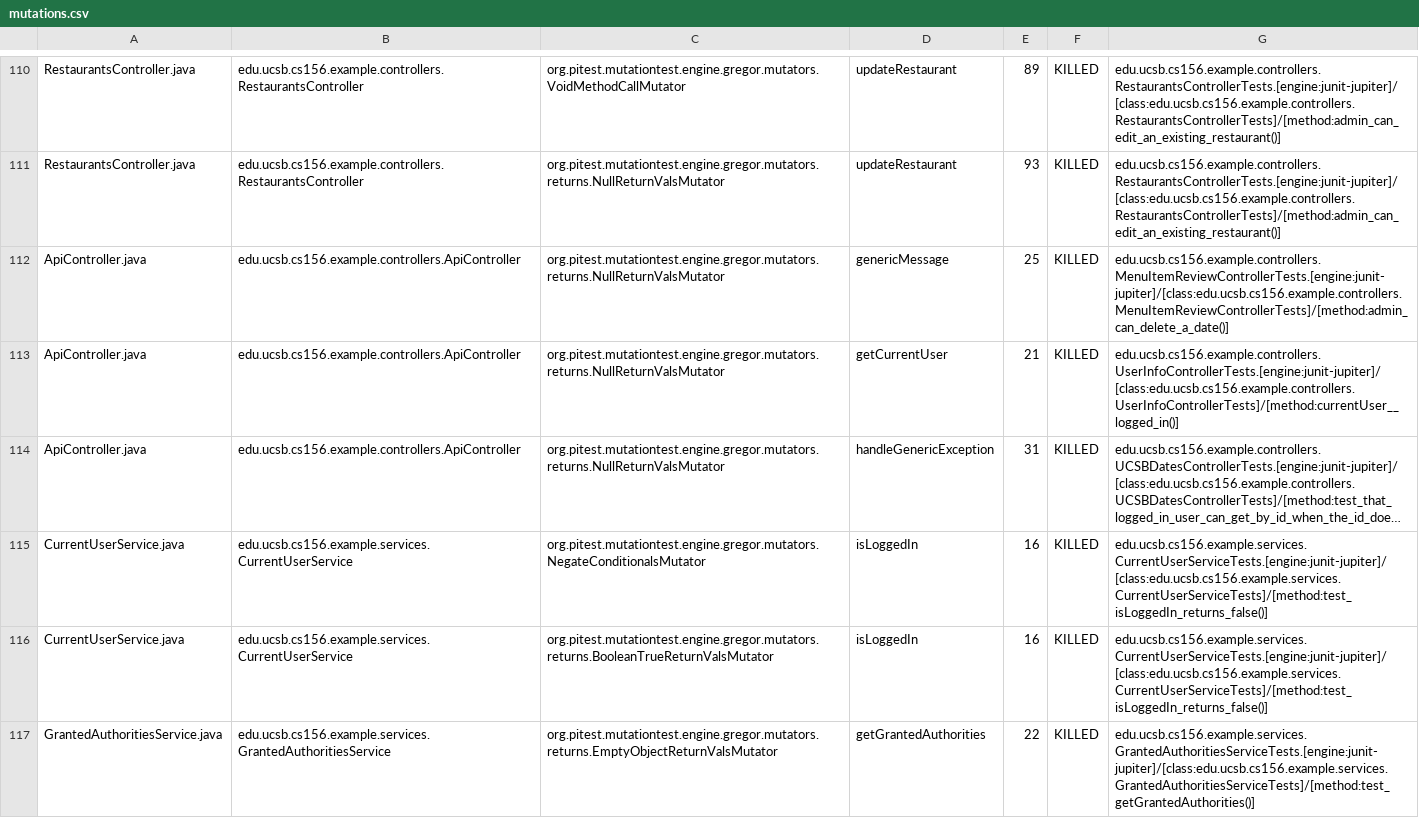
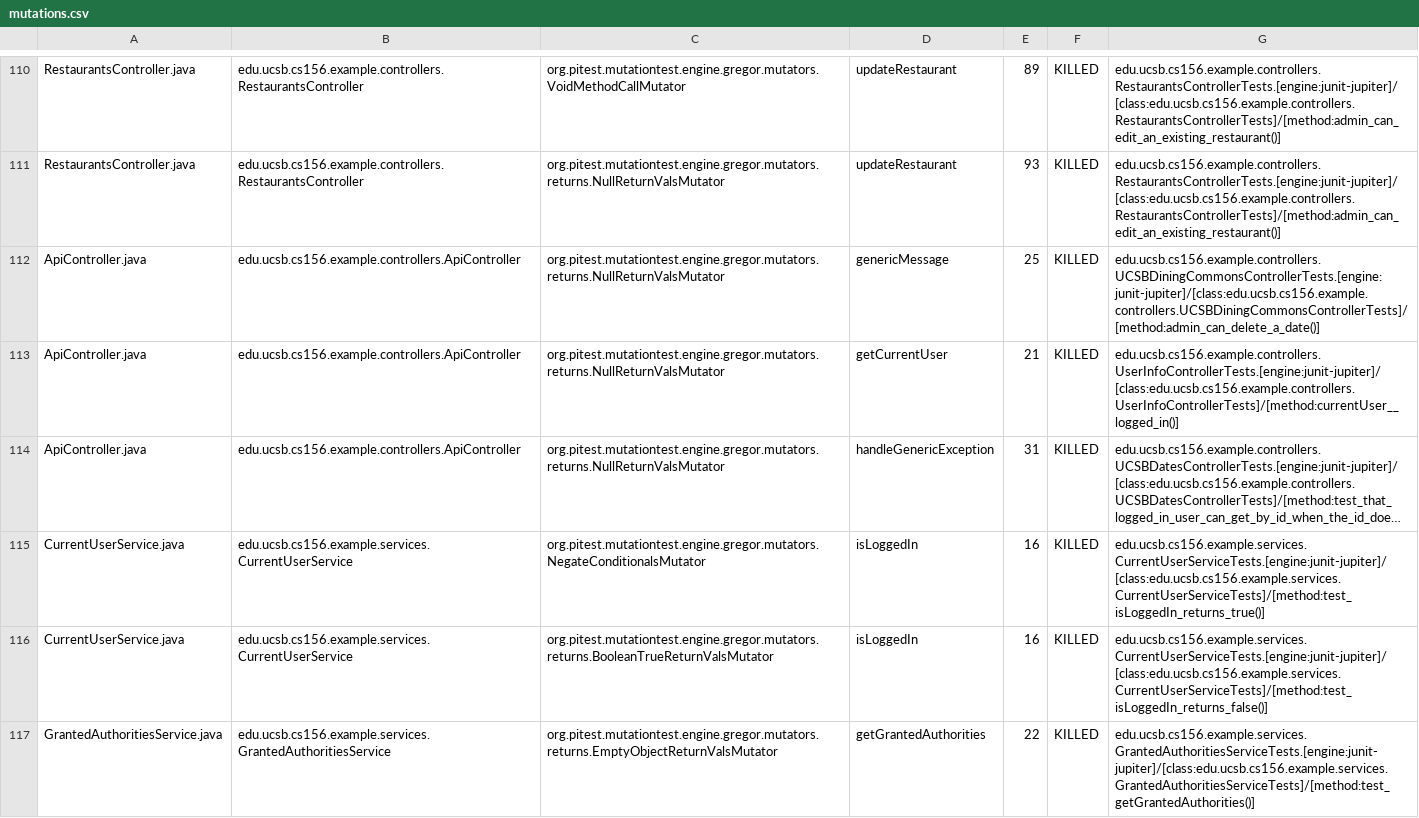
Before and after one commit to ucsb-cs156-m23/team03-m23-9am-2, a CSV file: prs/68/pitest/mutations.csv, drawn as a sheet; only a part is shown, gaps mark what is left out; long unchanged cells end in …; the diff names each change by its address in the sheet, - before the commit and + after, or states it on an @@ line.

Commit message:
Deploying to gh-pages from @ ucsb-cs156-m23/team03-m23-9am-2@e73fc291cc347f9d2ab2ddc977a49cabc86362d9 🚀

```diff
--- a/prs/68/pitest/mutations.csv
+++ b/prs/68/pitest/mutations.csv
-G112: edu.ucsb.cs156.example.controllers.MenuItemReviewControllerTests.[engine:junit-jupiter]/[class:edu.ucsb.cs156.example.controllers.MenuItemReviewControllerTests]/[method:admin_can_delete_a_date()]
+G112: edu.ucsb.cs156.example.controllers.UCSBDiningCommonsControllerTests.[engine:junit-jupiter]/[class:edu.ucsb.cs156.example.controllers.UCSBDiningCommonsControllerTests]/[method:admin_can_delete_a_date()]
-G115: edu.ucsb.cs156.example.services.CurrentUserServiceTests.[engine:junit-jupiter]/[class:edu.ucsb.cs156.example.services.CurrentUserServiceTests]/[method:test_isLoggedIn_returns_false()]
+G115: edu.ucsb.cs156.example.services.CurrentUserServiceTests.[engine:junit-jupiter]/[class:edu.ucsb.cs156.example.services.CurrentUserServiceTests]/[method:test_isLoggedIn_returns_true()]
```
Also changed, not shown: 15 other files.
